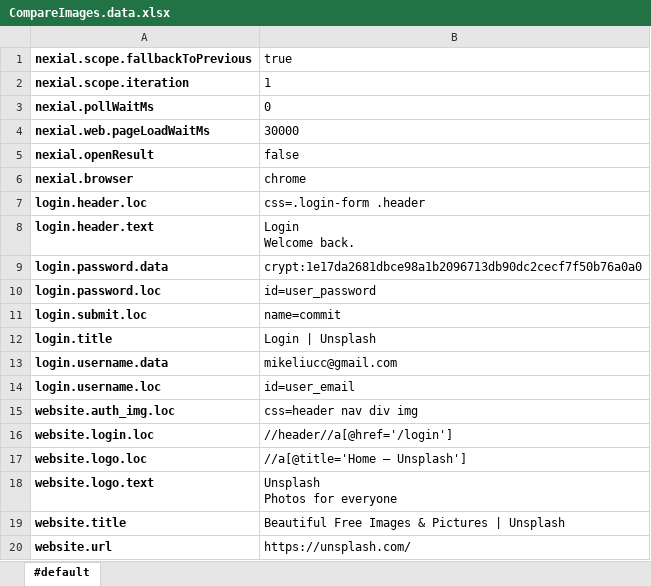
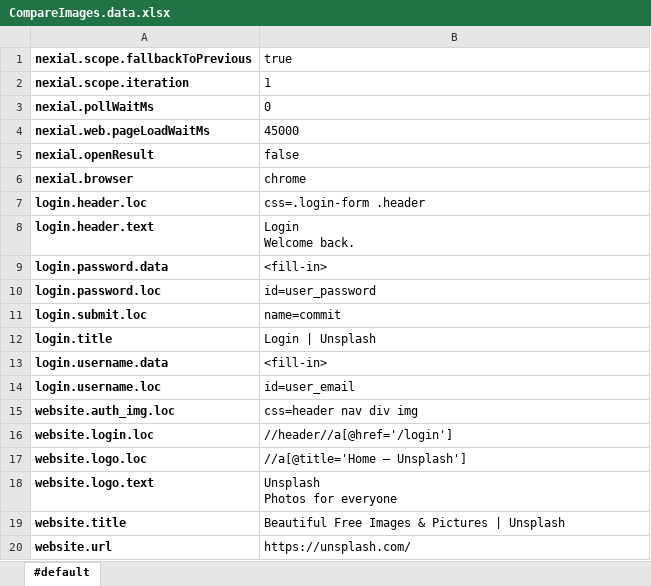
Before and after one commit to nexiality/tutorials, an Excel workbook: examples/image/artifact/data/CompareImages.data.xlsx, sheet #default, drawn as a sheet; values as stored, in another font and other column widths than the file's, no borders; conditional formats not drawn; the diff names each change by its address in the sheet, - before the commit and + after, or states it on an @@ line.

Commit message:
latest commands
Signed-off-by: automike <mikeliucc@users.noreply.github.com>

```diff
--- a/examples/image/artifact/data/CompareImages.data.xlsx (sheet #default)
+++ b/examples/image/artifact/data/CompareImages.data.xlsx (sheet #default)
-B4 (true): 30000
+B4 (true): 45000
-B9 (true): crypt:1e17da2681dbce98a1b2096713db90dc2cecf7f50b76a0a0
+B9 (true): <fill-in>
-B13 (true): mikeliucc@gmail.com
+B13 (true): <fill-in>
```
Also changed, not shown: 2 other files.
